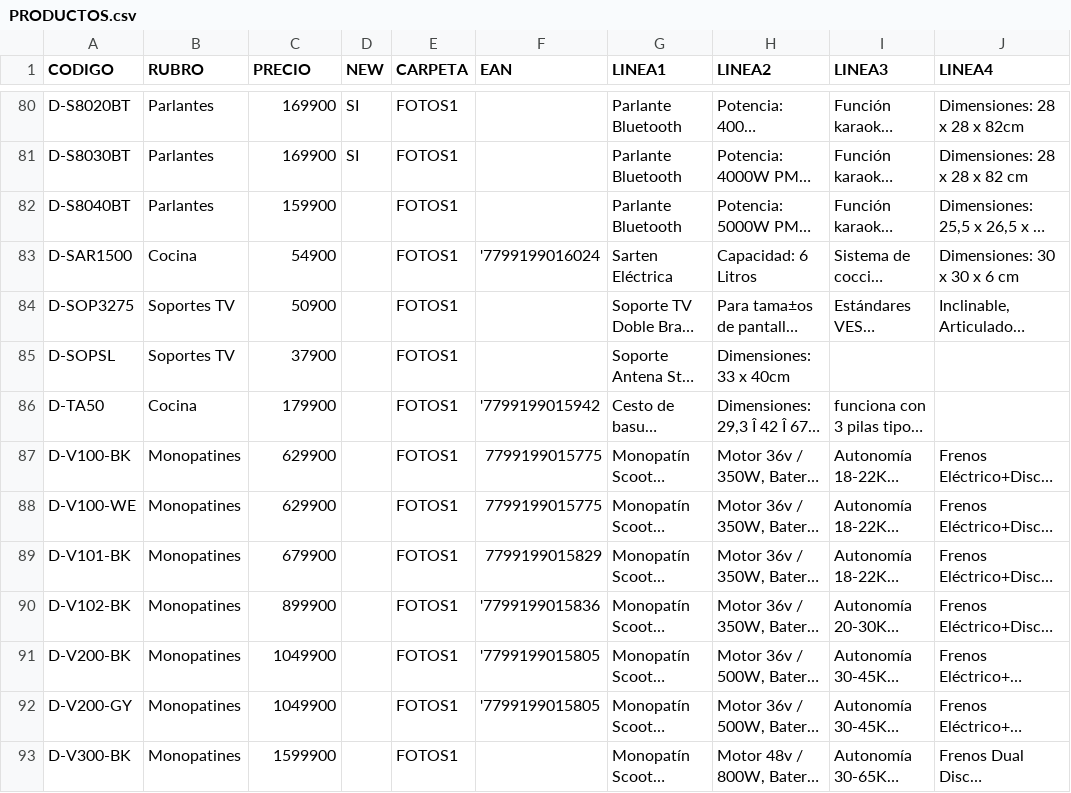
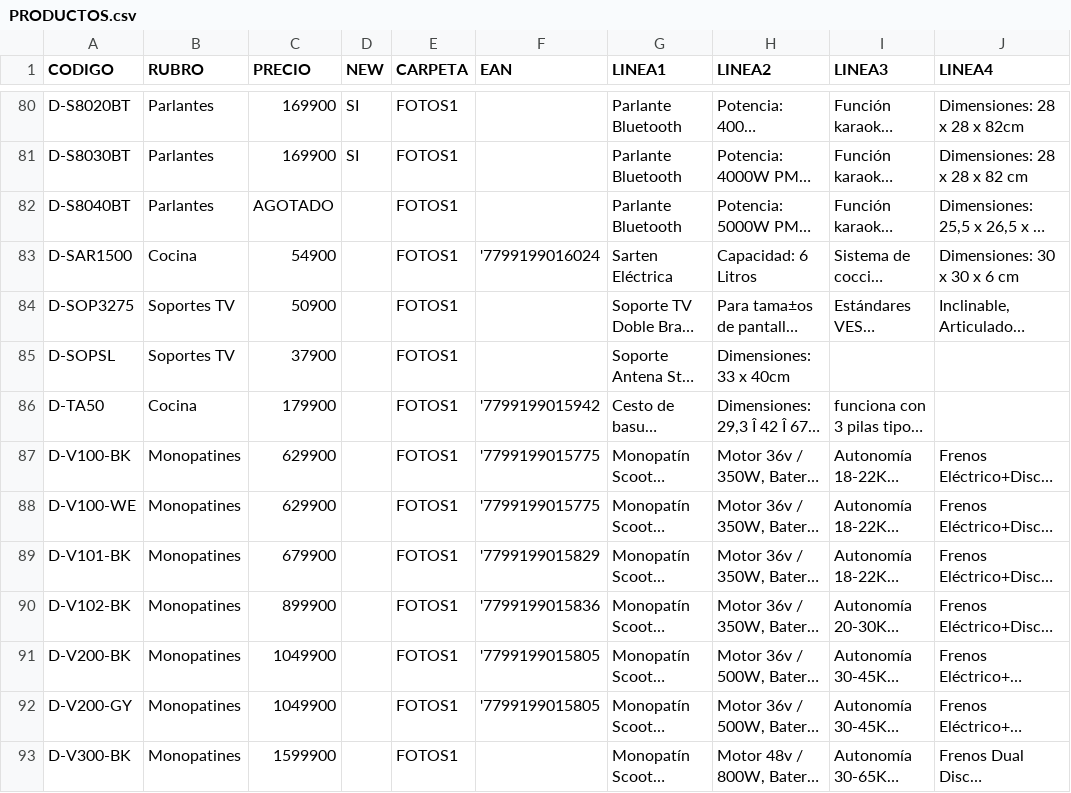
Before and after one commit to DaihatsuHub/CATALOGO-GENERAL, a CSV file: PRODUCTOS.csv, drawn as a sheet; only a part is shown, gaps mark what is left out; long unchanged cells end in …; the diff covers the shown part only; the diff names each change by its address in the sheet, - before the commit and + after, or states it on an @@ line.

Commit message:
Add files via upload

```diff
--- a/PRODUCTOS.csv
+++ b/PRODUCTOS.csv
-C82 (PRECIO): 159900
+C82 (PRECIO): AGOTADO
-F87:F88 (EAN): 7799199015775
+F87:F88 (EAN): '7799199015775
-F89 (EAN): 7799199015829
+F89 (EAN): '7799199015829
```
Also changed, not shown: 10 edited cells elsewhere in this file.
